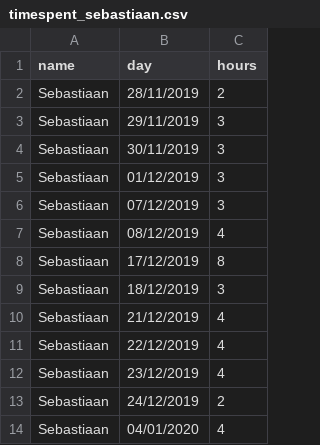
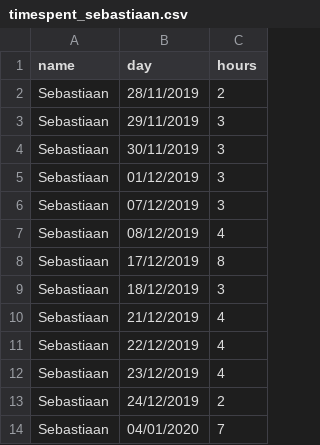
Before and after one commit to J3G0/gba-sprite-engine, a CSV file: timespent_sebastiaan.csv, drawn as a sheet.

Commit message:
timespent

```diff
--- a/timespent_sebastiaan.csv
+++ b/timespent_sebastiaan.csv
@@ -13,2 +13,2 @@ Sebastiaan, 23/12/2019, 4
 Sebastiaan, 24/12/2019, 2
-Sebastiaan, 04/01/2020, 4
+Sebastiaan, 04/01/2020, 7
```
